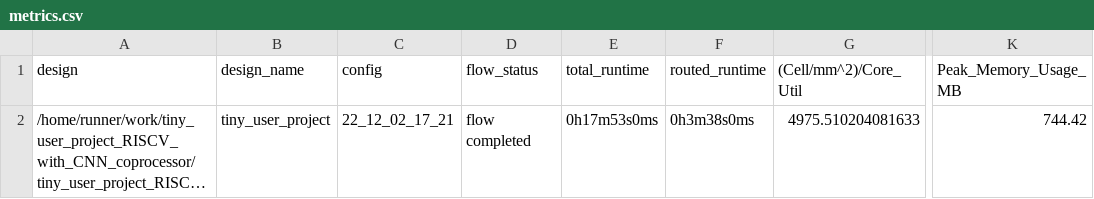
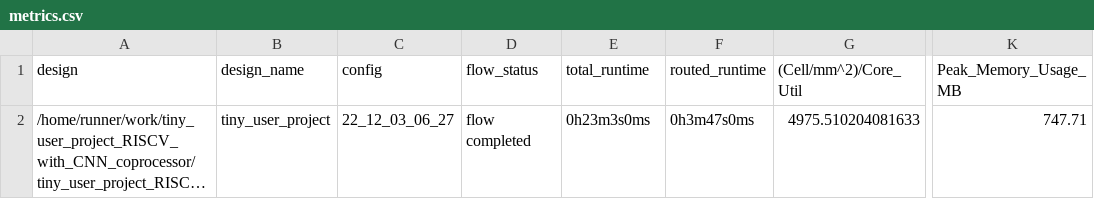
Before and after one commit to AsmaMohsin1507/tiny_user_project_RISCV_with_CNN_coprocessor, a CSV file: signoff/tiny_user_project/metrics.csv, drawn as a sheet; only a part is shown, gaps mark what is left out; long unchanged cells end in …; the diff names each change by its address in the sheet, - before the commit and + after, or states it on an @@ line.

Commit message:
harden project [skip ci]

```diff
--- a/signoff/tiny_user_project/metrics.csv
+++ b/signoff/tiny_user_project/metrics.csv
-C2 (config): 22_12_02_17_21
+C2 (config): 22_12_03_06_27
-E2 (total_runtime): 0h17m53s0ms
+E2 (total_runtime): 0h23m3s0ms
-F2 (routed_runtime): 0h3m38s0ms
+F2 (routed_runtime): 0h3m47s0ms
-K2 (Peak_Memory_Usage_MB): 744.42
+K2 (Peak_Memory_Usage_MB): 747.71
```
Also changed, not shown: signoff/user_project_wrapper/metrics.csv, 13 other files.
